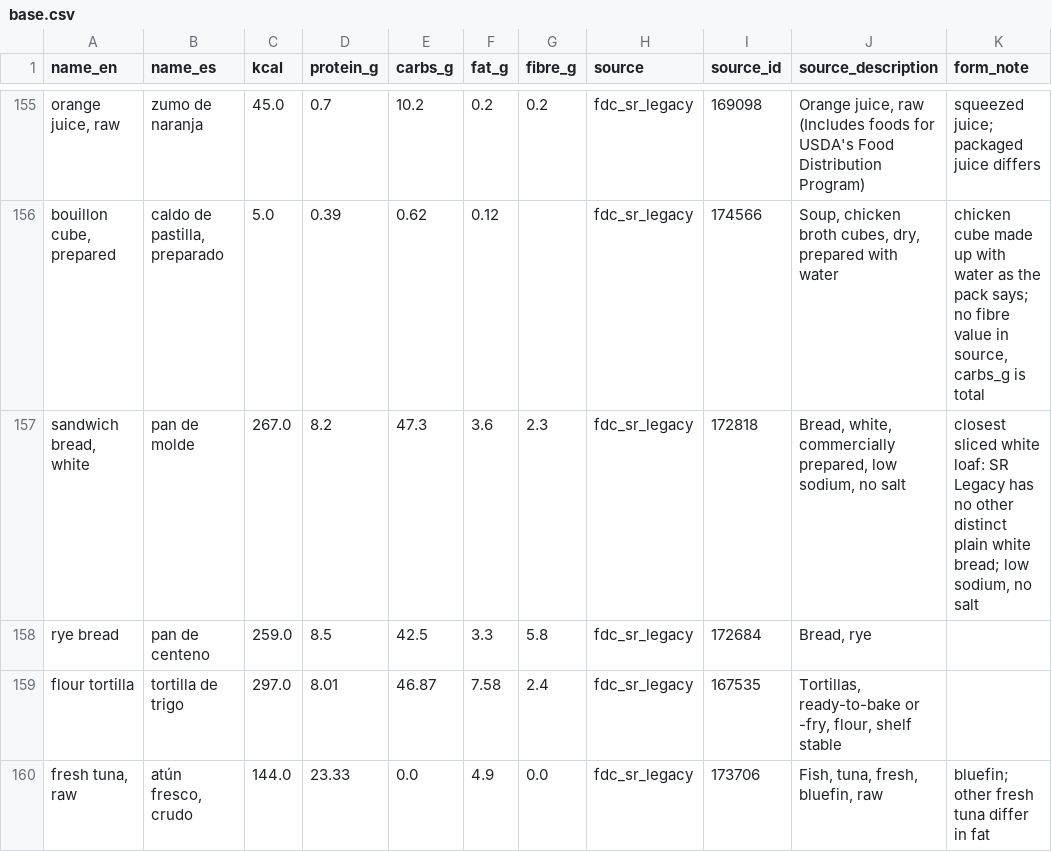
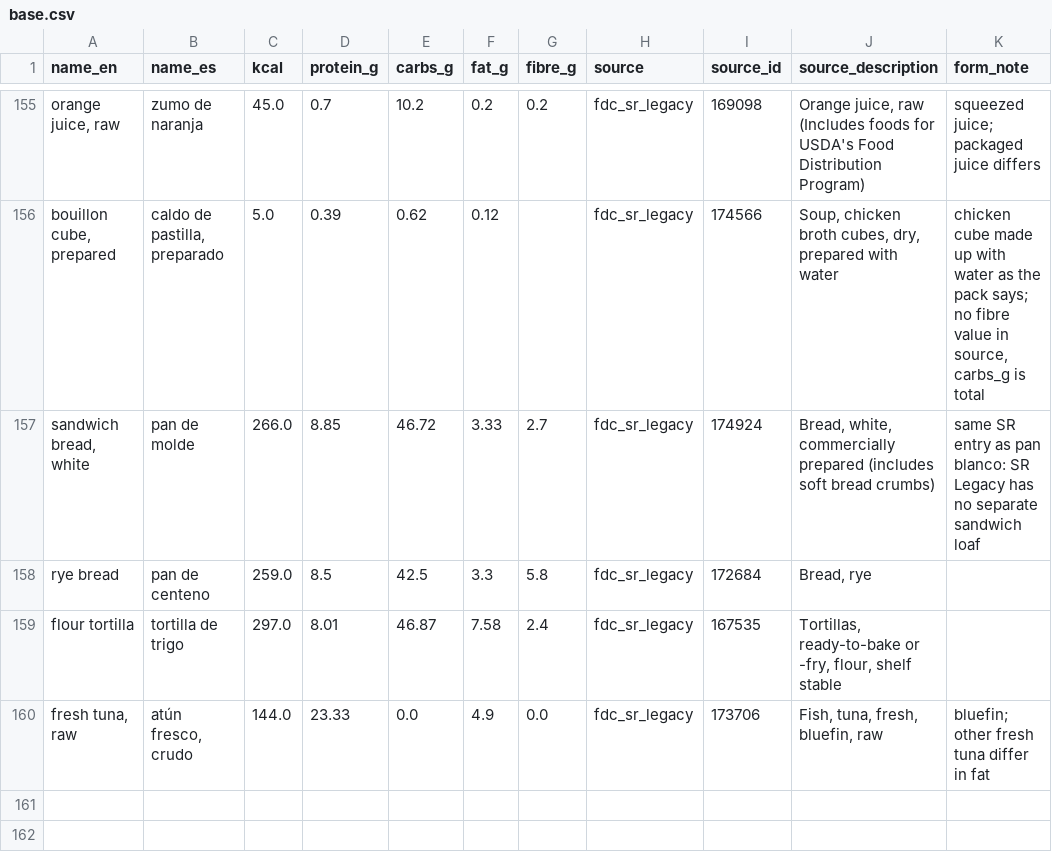
Before and after one commit to matgarfer499/ai-personal-coach, a CSV file: foods/base.csv, drawn as a sheet; only a part is shown, gaps mark what is left out; the diff names each change by its address in the sheet, - before the commit and + after, or states it on an @@ line.

Commit message:
fix(foods): pan de molde shares the pan blanco SR entry; one density bound pair in tests

```diff
--- a/foods/base.csv
+++ b/foods/base.csv
-C157 (kcal): 267.0
+C157 (kcal): 266.0
-D157 (protein_g): 8.2
+D157 (protein_g): 8.85
-E157 (carbs_g): 47.3
+E157 (carbs_g): 46.72
-F157 (fat_g): 3.6
+F157 (fat_g): 3.33
-G157 (fibre_g): 2.3
+G157 (fibre_g): 2.7
-I157 (source_id): 172818
+I157 (source_id): 174924
-J157 (source_description): …white, commercially prepared, low sodium, no salt
+J157 (source_description): …white, commercially prepared (includes soft bread crumbs)
-K157 (form_note): closest sliced white loaf: SR Legacy has no other distinct plain white bread; low sodium, no salt
+K157 (form_note): same SR entry as pan blanco: SR Legacy has no separate sandwich loaf
```
Also changed, not shown: foods/base_ids.tsv, 1 other file.
